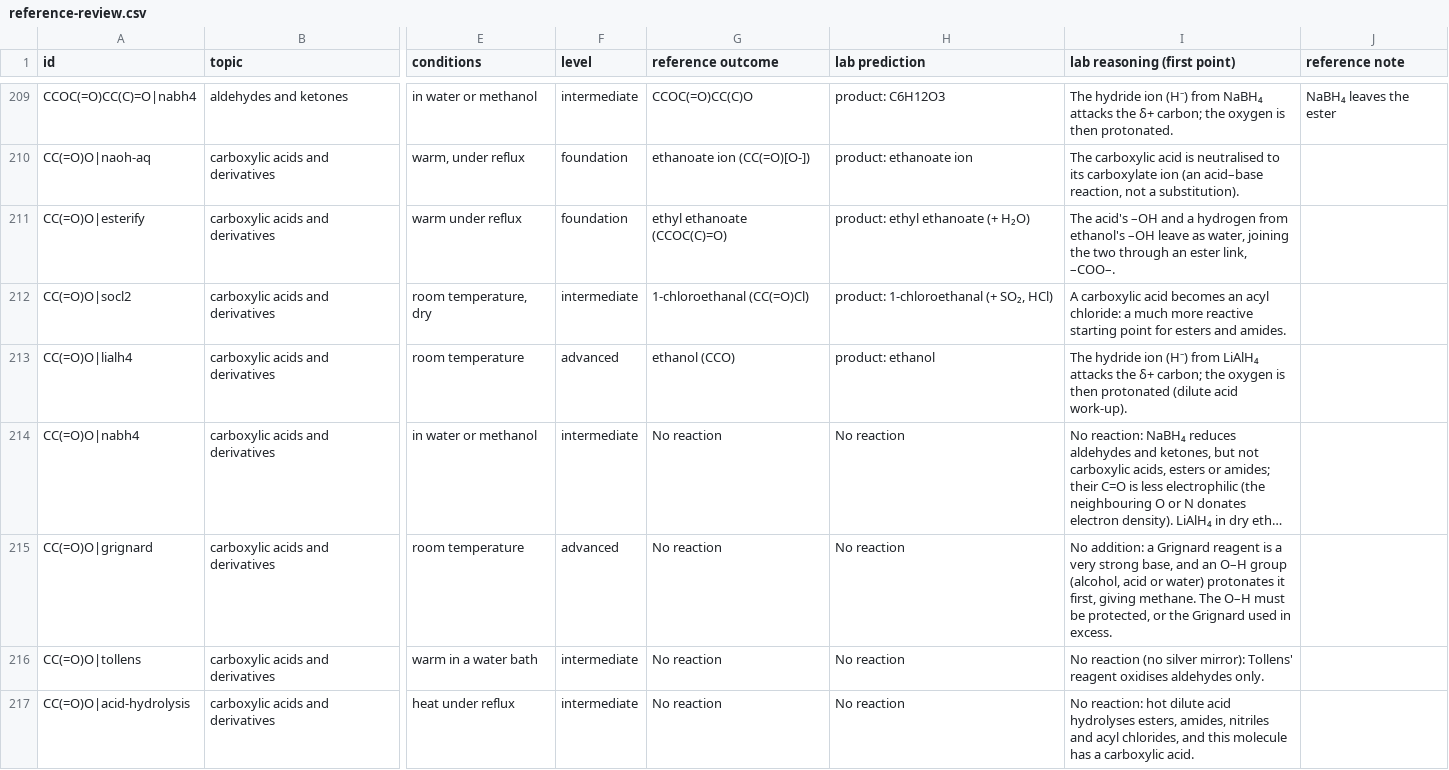
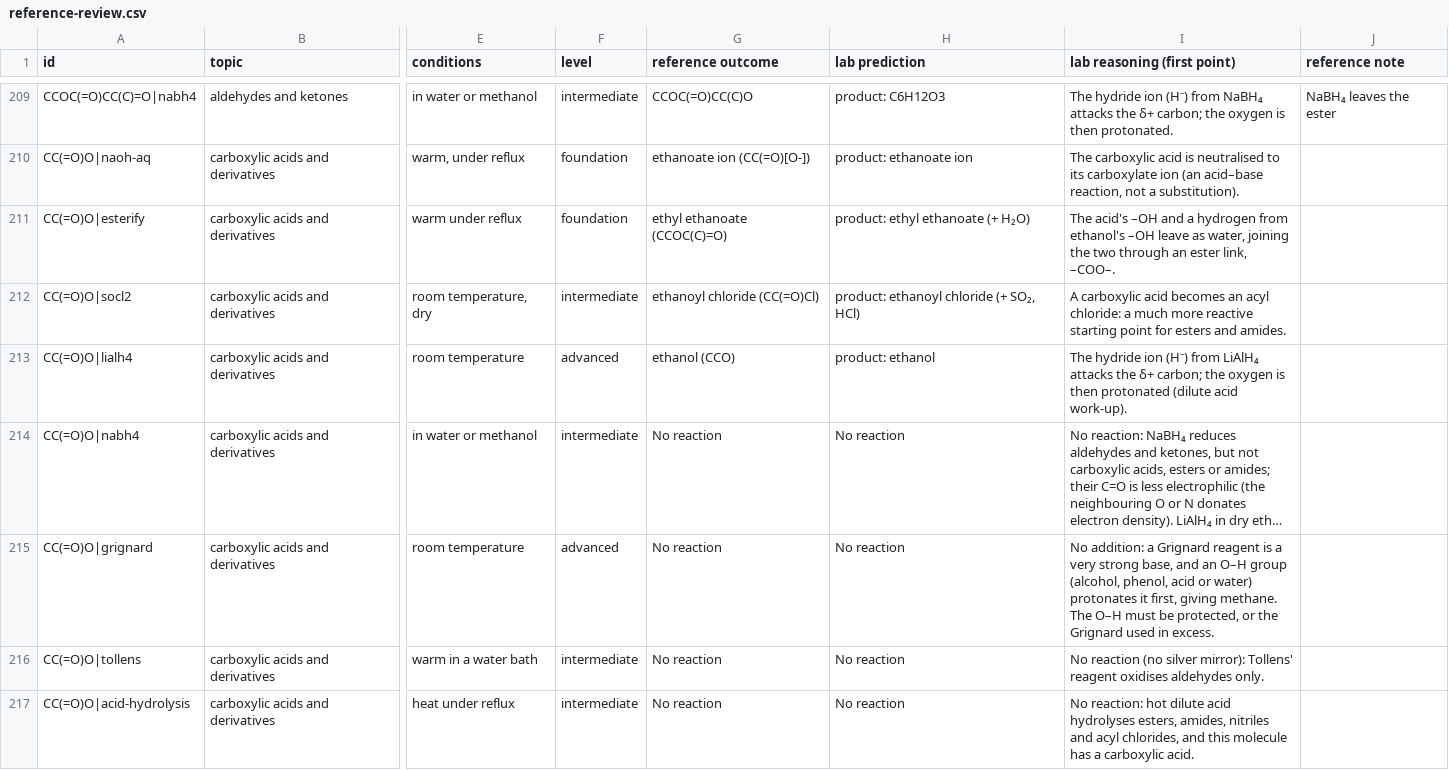
Before and after one commit to seren-aitchison/Gradify, a CSV file: docs/organic-review/reference-review.csv, drawn as a sheet; only a part is shown, gaps mark what is left out; long unchanged cells end in …; the diff covers the shown part only; the diff names each change by its address in the sheet, - before the commit and + after, or states it on an @@ line.

```diff
--- a/docs/organic-review/reference-review.csv
+++ b/docs/organic-review/reference-review.csv
-G212 (reference outcome): 1-chloroethanal (CC(=O)Cl)
+G212 (reference outcome): ethanoyl chloride (CC(=O)Cl)
-H212 (lab prediction): product: 1-chloroethanal (+ SO₂, HCl)
+H212 (lab prediction): product: ethanoyl chloride (+ SO₂, HCl)
-I215 (lab reasoning (first point)): …group (alcohol, acid or…
+I215 (lab reasoning (first point)): …group (alcohol, phenol, acid or…
```
Also changed, not shown: 16 edited cells elsewhere in this file, 14 other files.
